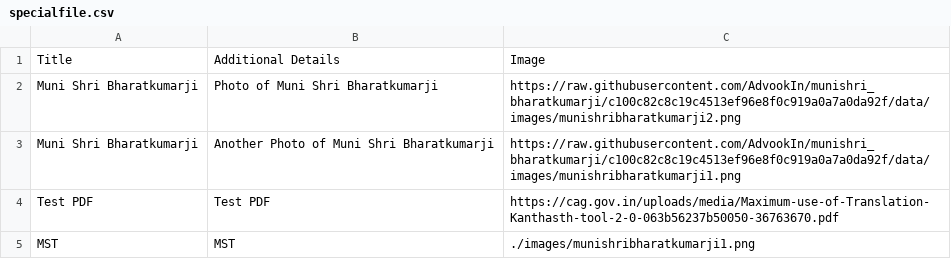
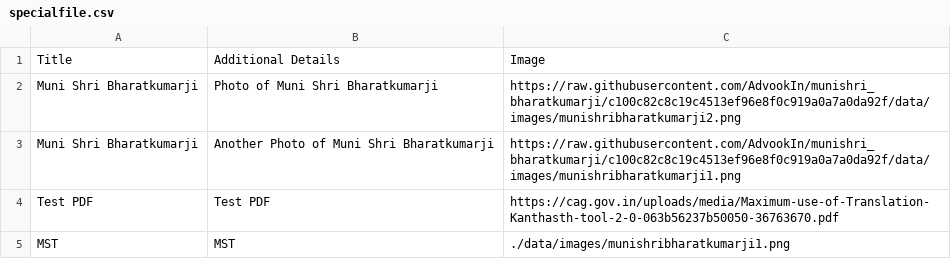
Before and after one commit to AdvookIn/munishri_bharatkumarji, a CSV file: data/specialfile.csv, drawn as a sheet.

Commit message:
Update specialfile.csv

```diff
--- a/data/specialfile.csv
+++ b/data/specialfile.csv
@@ -4,2 +4,2 @@ Muni Shri Bharatkumarji,Another Photo of Muni Shri Bharatkumarji,https://raw.git
 Test PDF,Test PDF,https://cag.gov.in/uploads/media/Maximum-use-of-Translation-Kanthasth-tool-2-0-063b56237b50050-36763670.pdf
-MST,MST,./images/munishribharatkumarji1.png
+MST,MST,./data/images/munishribharatkumarji1.png
```
